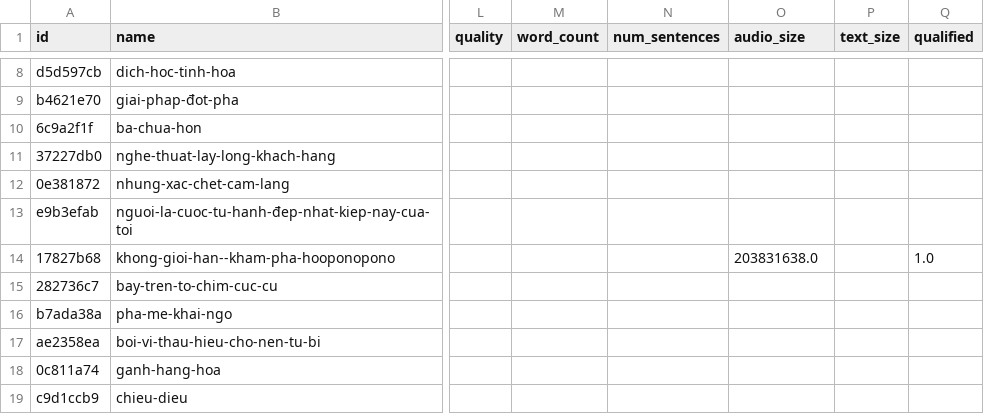
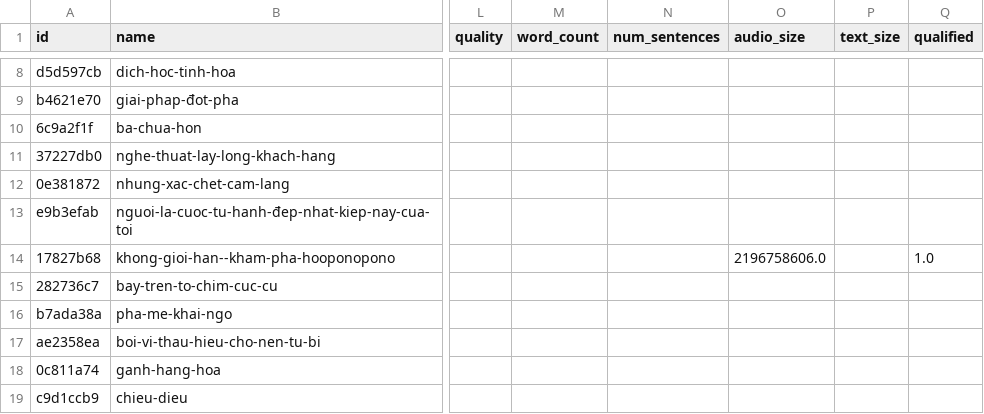
Before and after one commit to quochuy242/VNAVC, a CSV file: data/metadata/metadata_book.csv, drawn as a sheet; only a part is shown, gaps mark what is left out; the diff names each change by its address in the sheet, - before the commit and + after, or states it on an @@ line.

Commit message:
[feat]: audio pre-processing completely change from ffmpeg running through subprocess to PyAV

```diff
--- a/data/metadata/metadata_book.csv
+++ b/data/metadata/metadata_book.csv
-O14 (audio_size): 203831638.0
+O14 (audio_size): 2196758606.0
```
Also changed, not shown: 4 other files.
